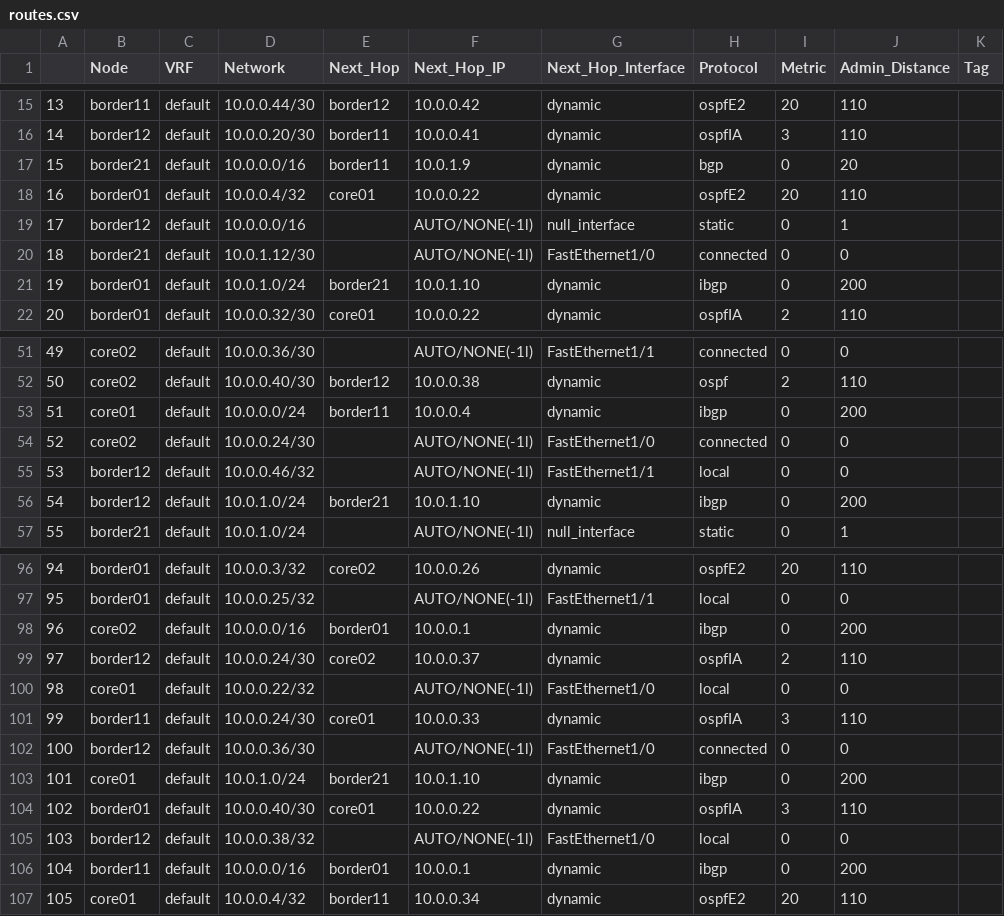
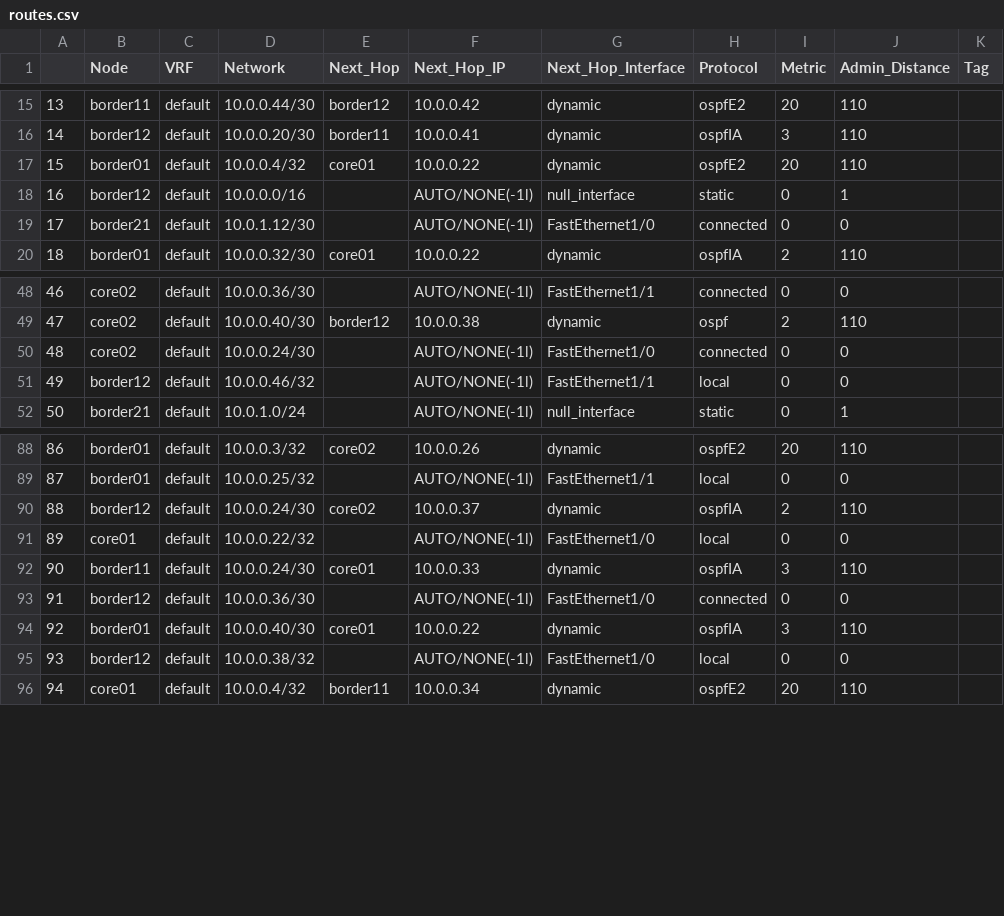
Before and after one commit to corestate55/netomox-examples, a CSV file: model_defs/bf_l3trial/csv/sample1b/routes.csv, drawn as a sheet; only a part is shown, gaps mark what is left out; removed rows and columns are numbered as before the commit, all else as after; the diff covers the shown part only; the diff names each change by its address in the sheet, - before the commit and + after, or states it on an @@ line.

Commit message:
Update batfish and regenerate l3s1 (bf_l3trial) data.

```diff
--- a/model_defs/bf_l3trial/csv/sample1b/routes.csv
+++ b/model_defs/bf_l3trial/csv/sample1b/routes.csv
-row 17: 15 | border21 | default | 10.0.0.0/16 | border11 | 10.0.1.9 | dynamic | bgp | 0 | 20
@@ column A renumbered between rows 17 and 107 @@
-row 21: 19 | border01 | default | 10.0.1.0/24 | border21 | 10.0.1.10 | dynamic | ibgp | 0 | 200
-row 53: 51 | core01 | default | 10.0.0.0/24 | border11 | 10.0.0.4 | dynamic | ibgp | 0 | 200
-row 56: 54 | border12 | default | 10.0.1.0/24 | border21 | 10.0.1.10 | dynamic | ibgp | 0 | 200
-row 98: 96 | core02 | default | 10.0.0.0/16 | border01 | 10.0.0.1 | dynamic | ibgp | 0 | 200
-row 103: 101 | core01 | default | 10.0.1.0/24 | border21 | 10.0.1.10 | dynamic | ibgp | 0 | 200
-row 106: 104 | border11 | default | 10.0.0.0/16 | border01 | 10.0.0.1 | dynamic | ibgp | 0 | 200
```
Also changed, not shown: 5 removed rows elsewhere in this file, model_defs/bf_l3trial/csv/sample1b/config_bgp_peer.csv, model_defs/bf_l3trial/csv/sample1b/config_bgp_proc.csv, 4 other files.
